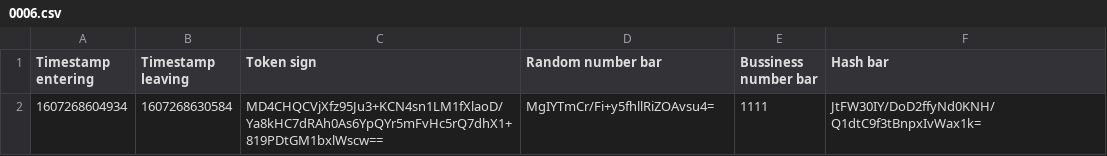
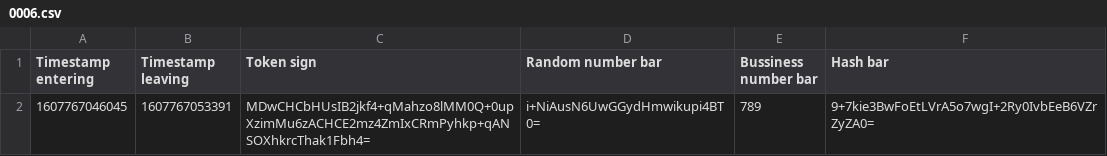
Before and after one commit to hv2r55g/HORECA-registration-system, a CSV file: src/DoktersBestanden/0006.csv, drawn as a sheet; removed rows and columns are numbered as before the commit, all else as after; the diff names each change by its address in the sheet, - before the commit and + after, or states it on an @@ line.

```diff
--- a/src/DoktersBestanden/0006.csv
+++ b/src/DoktersBestanden/0006.csv
-row 2: 1607268604934 | 1607268630584 | MD4CHQCVjXfz95Ju3+KCN4sn1LM1fXlaoD/Ya8kHC7dRAh0As6YpQYr5mFvHc5rQ7dhX1+819PDtGM1bxlWscw== | MgIYTmCr/Fi+y5fhllRiZOAvsu4= | 1111 | JtFW30IY/DoD2ffyNd0KNH/Q1dtC9f3tBnpxIvWax1k=
+row 2: 1607767046045 | 1607767053391 | MDwCHCbHUsIB2jkf4+qMahzo8lMM0Q+0upXzimMu6zACHCE2mz4ZmIxCRmPyhkp+qANSOXhkrcThak1Fbh4= | i+NiAusN6UwGGydHmwikupi4BT0= | 789 | 9+7kie3BwFoEtLVrA5o7wgI+2Ry0IvbEeB6VZrZyZA0=
```
Also changed, not shown: src/DoktersBestanden/0001.csv, src/DoktersBestanden/0002.csv, 21 other files.
